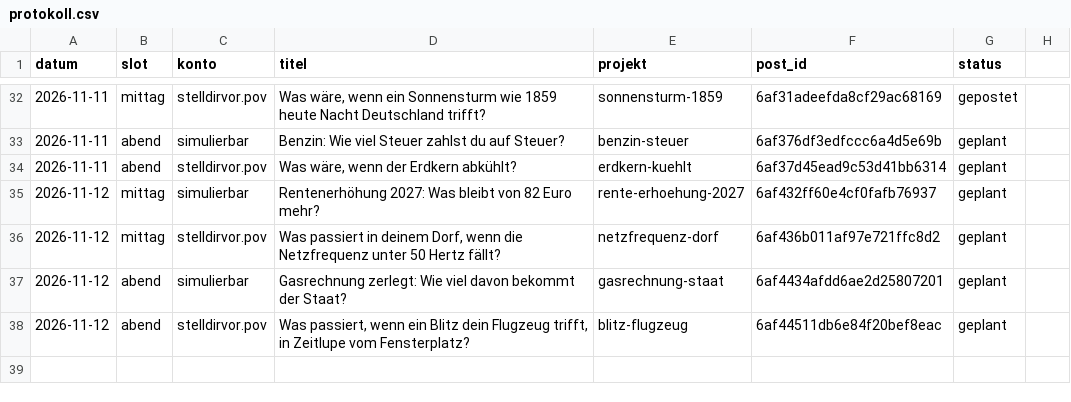
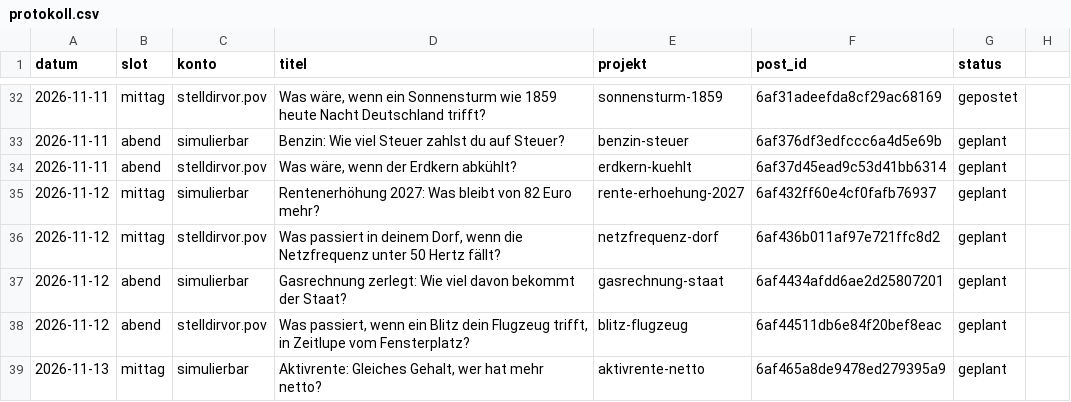
Before and after one commit to Dagjori/TikTok-Automation, a CSV file: data/produktion/protokoll.csv, drawn as a sheet; only a part is shown, gaps mark what is left out.

```diff
--- a/data/produktion/protokoll.csv
+++ b/data/produktion/protokoll.csv
@@ -38 +38,2 @@ datum,slot,konto,titel,projekt,post_id,status
 2026-11-12,abend,stelldirvor.pov,"Was passiert, wenn ein Blitz dein Flugzeug trifft, in Zeitlupe vom Fensterplatz?",blitz-flugzeug,6af44511db6e84f20bef8eac,geplant
+2026-11-13,mittag,simulierbar,"Aktivrente: Gleiches Gehalt, wer hat mehr netto?",aktivrente-netto,6af465a8de9478ed279395a9,geplant
```
Also changed, not shown: 1 other file.
